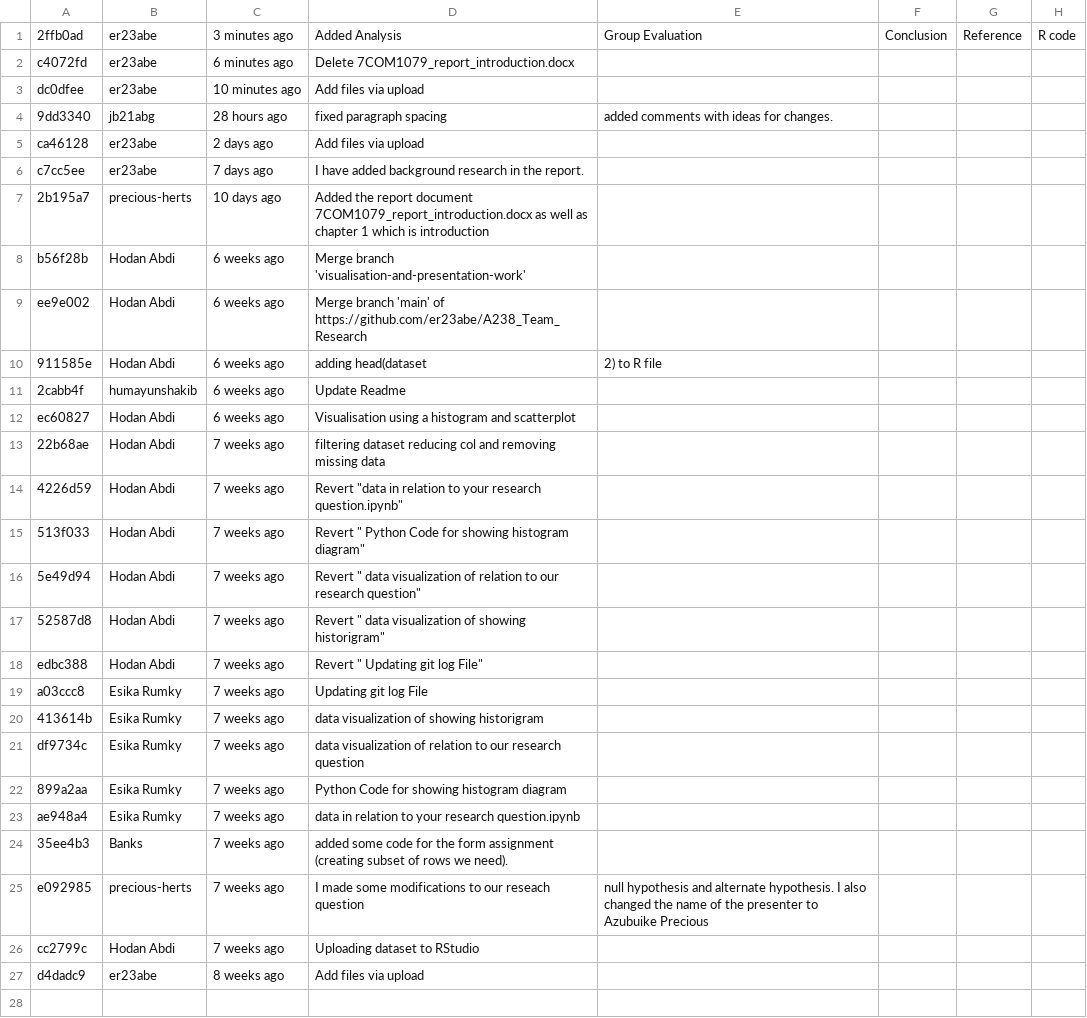
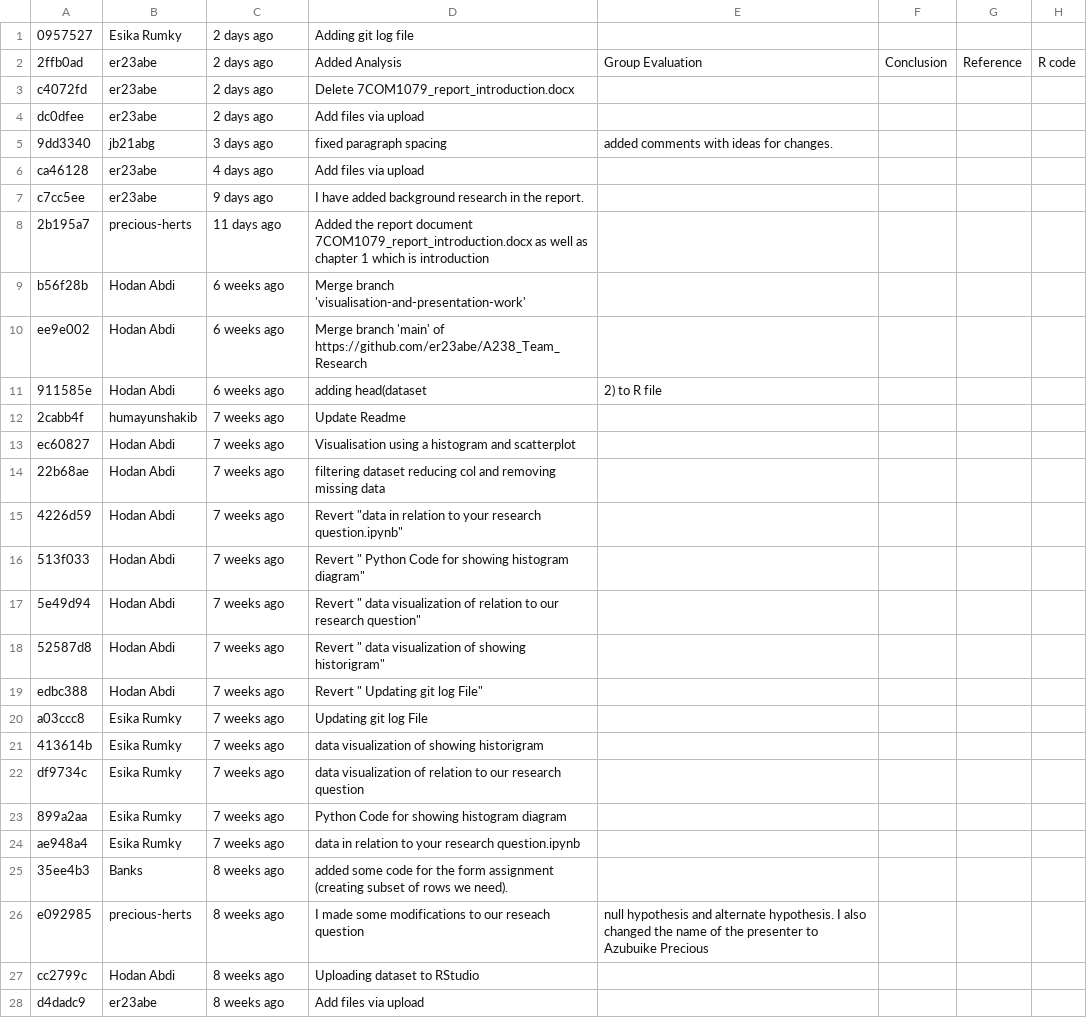
Before and after one commit to er23abe/A238_Team_Research, a CSV file: git_log.csv, drawn as a sheet.

Commit message:
Updated git log file

```diff
--- a/git_log.csv
+++ b/git_log.csv
@@ -1,8 +1,9 @@
-2ffb0ad,er23abe,3 minutes ago,Added Analysis, Group Evaluation, Conclusion, Reference , R code
-c4072fd,er23abe,6 minutes ago,Delete 7COM1079_report_introduction.docx
-dc0dfee,er23abe,10 minutes ago,Add files via upload
-9dd3340,jb21abg,28 hours ago,fixed paragraph spacing, added comments with ideas for changes.
-ca46128,er23abe,2 days ago,Add files via upload
-c7cc5ee,er23abe,7 days ago,I have added background research in the report.
-2b195a7,precious-herts,10 days ago,Added the report document 7COM1079_report_introduction.docx as well as chapter 1 which is introduction
+0957527,Esika Rumky,2 days ago, Adding git log file
+2ffb0ad,er23abe,2 days ago,Added Analysis, Group Evaluation, Conclusion, Reference , R code
+c4072fd,er23abe,2 days ago,Delete 7COM1079_report_introduction.docx
+dc0dfee,er23abe,2 days ago,Add files via upload
+9dd3340,jb21abg,3 days ago,fixed paragraph spacing, added comments with ideas for changes.
+ca46128,er23abe,4 days ago,Add files via upload
+c7cc5ee,er23abe,9 days ago,I have added background research in the report.
+2b195a7,precious-herts,11 days ago,Added the report document 7COM1079_report_introduction.docx as well as chapter 1 which is introduction
 b56f28b,Hodan Abdi,6 weeks ago,Merge branch 'visualisation-and-presentation-work'
@@ -10,4 +11,4 @@ ee9e002,Hodan Abdi,6 weeks ago,Merge branch 'main' of https://github.com/er23abe
 911585e,Hodan Abdi,6 weeks ago,adding head(dataset,2) to R file
-2cabb4f,humayunshakib,6 weeks ago,Update Readme
-ec60827,Hodan Abdi,6 weeks ago,Visualisation using a histogram and scatterplot
+2cabb4f,humayunshakib,7 weeks ago,Update Readme
+ec60827,Hodan Abdi,7 weeks ago,Visualisation using a histogram and scatterplot
 22b68ae,Hodan Abdi,7 weeks ago,filtering dataset reducing col and removing missing data
@@ -23,5 +24,5 @@ df9734c,Esika Rumky,7 weeks ago, data visualization of  relation to our research
 ae948a4,Esika Rumky,7 weeks ago,data in relation to your research question.ipynb
-35ee4b3,Banks,7 weeks ago,added some code for the form assignment (creating subset of rows we need).
-e092985,precious-herts,7 weeks ago,I made some modifications to our reseach question, null hypothesis and alternate hypothesis. I also changed the name of the presenter to Azubuike Precious
-cc2799c,Hodan Abdi,7 weeks ago,Uploading dataset to RStudio
+35ee4b3,Banks,8 weeks ago,added some code for the form assignment (creating subset of rows we need).
+e092985,precious-herts,8 weeks ago,I made some modifications to our reseach question, null hypothesis and alternate hypothesis. I also changed the name of the presenter to Azubuike Precious
+cc2799c,Hodan Abdi,8 weeks ago,Uploading dataset to RStudio
 d4dadc9,er23abe,8 weeks ago,Add files via upload
```
